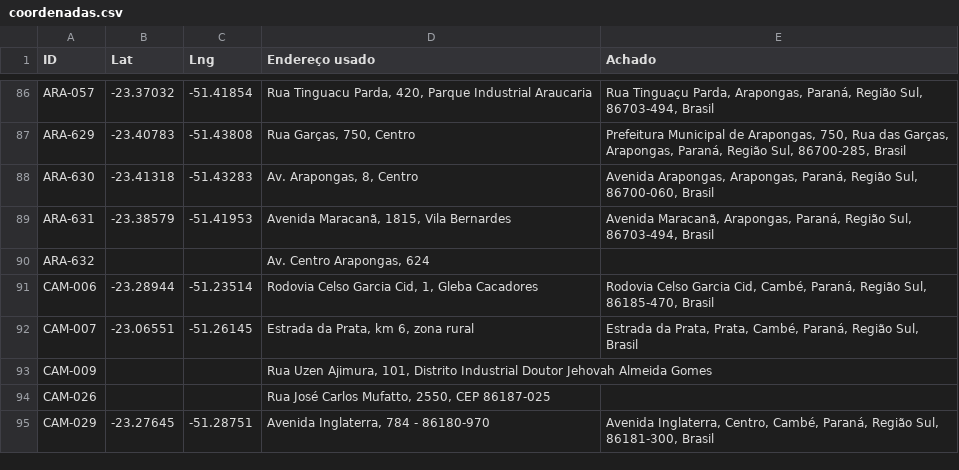
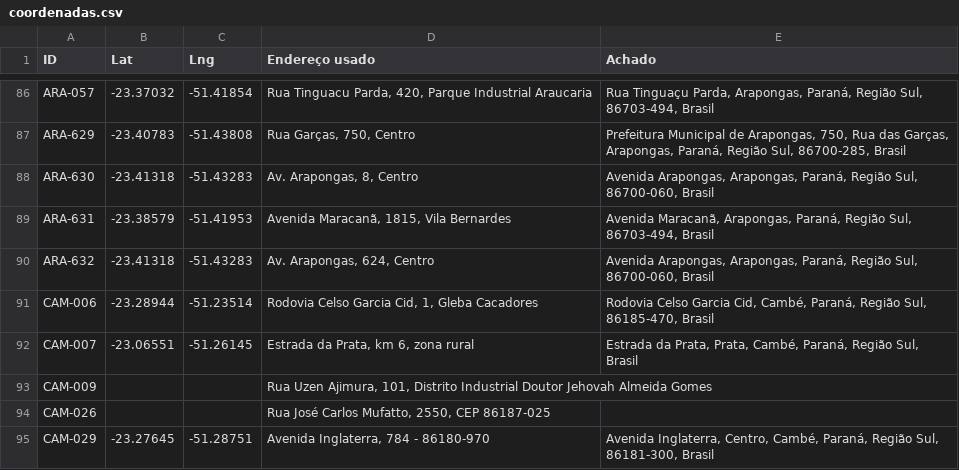
Before and after one commit to JenniferWaldhelm/desvia, a CSV file: dados/coordenadas.csv, drawn as a sheet; only a part is shown, gaps mark what is left out.

```diff
--- a/dados/coordenadas.csv
+++ b/dados/coordenadas.csv
@@ -89,3 +89,3 @@ ARA-630,-23.41318,-51.43283,"Av. Arapongas, 8, Centro","Avenida Arapongas, Arapo
 ARA-631,-23.38579,-51.41953,"Avenida Maracanã, 1815, Vila Bernardes","Avenida Maracanã, Arapongas, Paraná, Região Sul, 86703-494, Brasil"
-ARA-632,,,"Av. Centro Arapongas, 624",
+ARA-632,-23.41318,-51.43283,"Av. Arapongas, 624, Centro","Avenida Arapongas, Arapongas, Paraná, Região Sul, 86700-060, Brasil"
 CAM-006,-23.28944,-51.23514,"Rodovia Celso Garcia Cid, 1, Gleba Cacadores","Rodovia Celso Garcia Cid, Cambé, Paraná, Região Sul, 86185-470, Brasil"
```
Also changed, not shown: dados/pontos.csv, 6 other files.
